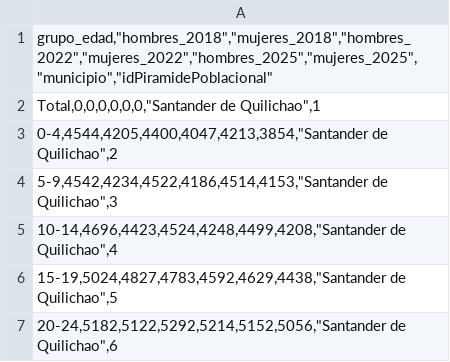
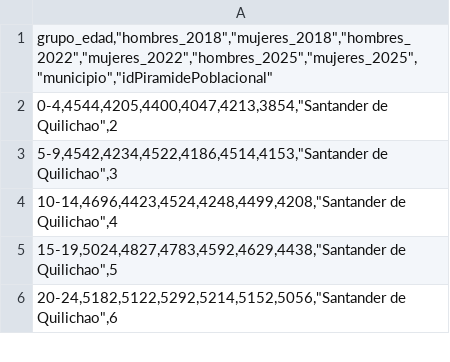
Before and after one commit to JeanLGH/datasets, a CSV file: piramide_poblacional_csv.csv, drawn as a sheet; only a part is shown.

Commit message:
Add files via upload

```diff
--- a/piramide_poblacional_csv.csv
+++ b/piramide_poblacional_csv.csv
@@ -1,3 +1,2 @@
 "grupo_edad,""hombres_2018"",""mujeres_2018"",""hombres_2022"",""mujeres_2022"",""hombres_2025"",""mujeres_2025"",""municipio"",""idPiramidePoblacional"""
-"Total,0,0,0,0,0,0,""Santander de Quilichao"",1"
 "0-4,4544,4205,4400,4047,4213,3854,""Santander de Quilichao"",2"
```
